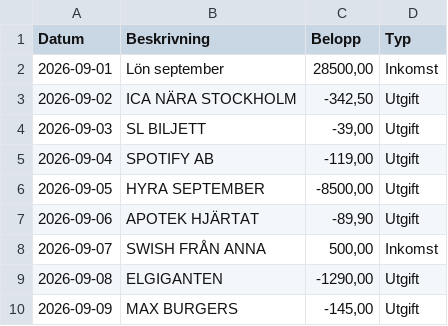
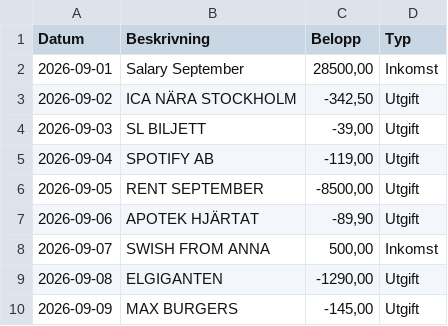
Before and after one commit to KVJForce/finans-tracker, a CSV file: samples/example_bank.csv, drawn as a sheet.

Commit message:
Translate the app to English
All UI text, docstrings, comments, tests, README, and samples are now in English. Existing Swedish default categories are renamed automatically on first start, so existing databases keep working.

```diff
--- a/samples/example_bank.csv
+++ b/samples/example_bank.csv
@@ -1,3 +1,3 @@
 Datum;Beskrivning;Belopp;Typ
-2026-09-01;Lön september;28500,00;Inkomst
+2026-09-01;Salary September;28500,00;Inkomst
 2026-09-02;ICA NÄRA STOCKHOLM;-342,50;Utgift
@@ -5,5 +5,5 @@ Datum;Beskrivning;Belopp;Typ
 2026-09-04;SPOTIFY AB;-119,00;Utgift
-2026-09-05;HYRA SEPTEMBER;-8500,00;Utgift
+2026-09-05;RENT SEPTEMBER;-8500,00;Utgift
 2026-09-06;APOTEK HJÄRTAT;-89,90;Utgift
-2026-09-07;SWISH FRÅN ANNA;500,00;Inkomst
+2026-09-07;SWISH FROM ANNA;500,00;Inkomst
 2026-09-08;ELGIGANTEN;-1290,00;Utgift
```
Also changed, not shown: 24 other files.
